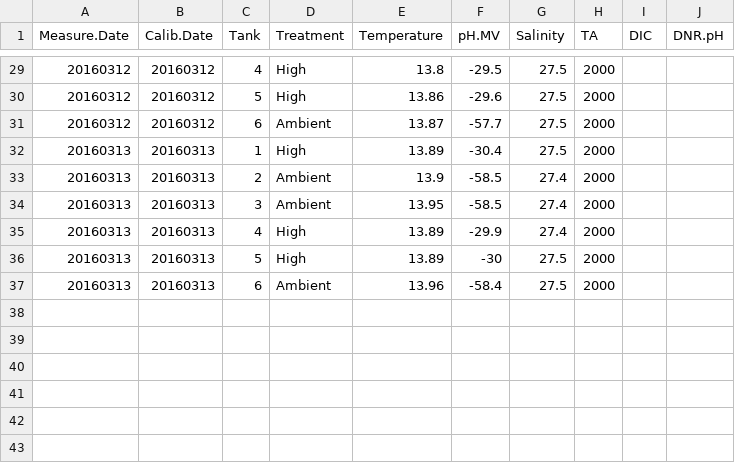
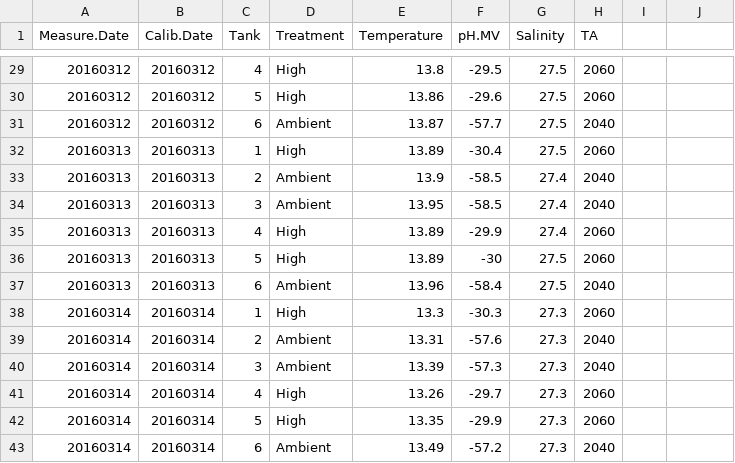
Before and after one commit to RobertsLab/project-geoduck-oa, a CSV file: RAnalysis/Data/SW_Chem_Exp.csv, drawn as a sheet; only a part is shown, gaps mark what is left out; the diff covers the shown part only.

```diff
--- a/RAnalysis/Data/SW_Chem_Exp.csv
+++ b/RAnalysis/Data/SW_Chem_Exp.csv
@@ -1 +1 @@
-Measure.Date,Calib.Date,Tank,Treatment,Temperature,pH.MV,Salinity,TA,DIC,DNR.pH
+Measure.Date,Calib.Date,Tank,Treatment,Temperature,pH.MV,Salinity,TA,,
@@ -29,9 +29,15 @@ Measure.Date,Calib.Date,Tank,Treatment,Temperature,pH.MV,Salinity,TA,DIC,DNR.pH
-20160312,20160312,4,High,13.8,-29.5,27.5,2000,,
-20160312,20160312,5,High,13.86,-29.6,27.5,2000,,
-20160312,20160312,6,Ambient,13.87,-57.7,27.5,2000,,
-20160313,20160313,1,High,13.89,-30.4,27.5,2000,,
-20160313,20160313,2,Ambient,13.9,-58.5,27.4,2000,,
-20160313,20160313,3,Ambient,13.95,-58.5,27.4,2000,,
-20160313,20160313,4,High,13.89,-29.9,27.4,2000,,
-20160313,20160313,5,High,13.89,-30,27.5,2000,,
-20160313,20160313,6,Ambient,13.96,-58.4,27.5,2000,,
+20160312,20160312,4,High,13.8,-29.5,27.5,2060,,
+20160312,20160312,5,High,13.86,-29.6,27.5,2060,,
+20160312,20160312,6,Ambient,13.87,-57.7,27.5,2040,,
+20160313,20160313,1,High,13.89,-30.4,27.5,2060,,
+20160313,20160313,2,Ambient,13.9,-58.5,27.4,2040,,
+20160313,20160313,3,Ambient,13.95,-58.5,27.4,2040,,
+20160313,20160313,4,High,13.89,-29.9,27.4,2060,,
+20160313,20160313,5,High,13.89,-30,27.5,2060,,
+20160313,20160313,6,Ambient,13.96,-58.4,27.5,2040,,
+20160314,20160314,1,High,13.3,-30.3,27.3,2060,,
+20160314,20160314,2,Ambient,13.31,-57.6,27.3,2040,,
+20160314,20160314,3,Ambient,13.39,-57.3,27.3,2040,,
+20160314,20160314,4,High,13.26,-29.7,27.3,2060,,
+20160314,20160314,5,High,13.35,-29.9,27.3,2060,,
+20160314,20160314,6,Ambient,13.49,-57.2,27.3,2040,,
```
Also changed, not shown: 27 edited cells elsewhere in this file, RAnalysis/Data/Larval_Counts.csv, RAnalysis/Output/Seawater_chemistry_table_Output.csv, 8 other files.
